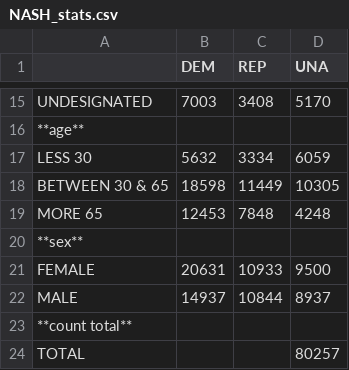
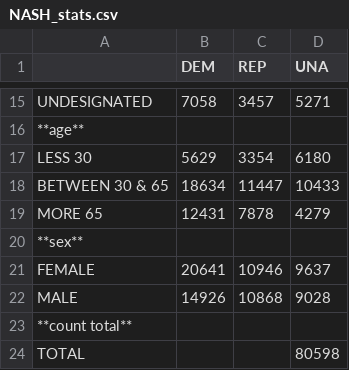
Before and after one commit to lperezu1/stats-by-specifics-counties-nc, a CSV file: NASH_stats.csv, drawn as a sheet; only a part is shown, gaps mark what is left out; the diff covers the shown part only.

```diff
--- a/NASH_stats.csv
+++ b/NASH_stats.csv
@@ -15,10 +15,10 @@
-"UNDESIGNATED",7003,3408,5170
+"UNDESIGNATED",7058,3457,5271
 "**age**",,,
-"LESS 30",5632,3334,6059
-"BETWEEN 30 & 65",18598,11449,10305
-"MORE 65",12453,7848,4248
+"LESS 30",5629,3354,6180
+"BETWEEN 30 & 65",18634,11447,10433
+"MORE 65",12431,7878,4279
 "**sex**", , ,
-"FEMALE",20631,10933,9500
-"MALE",14937,10844,8937
+"FEMALE",20641,10946,9637
+"MALE",14926,10868,9028
 "**count total**", , ,
-"TOTAL", , ,80257
+"TOTAL", , ,80598
```
Also changed, not shown: 30 edited cells elsewhere in this file, DURHAM_stats.csv, MECKLENBURG_stats.csv, 4 other files.
